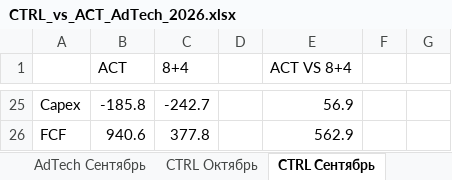
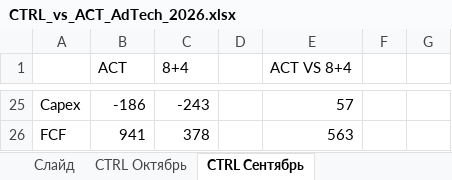
Before and after one commit to DenisMagnit/1, an Excel workbook: CTRL_vs_ACT_AdTech_2026.xlsx, sheet CTRL Сентябрь, drawn as a sheet; only a part is shown, gaps mark what is left out; values as stored, in another font and other column widths than the file's, no cell formats; the diff covers the shown part only; the diff names each change by its address in the sheet, - before the commit and + after, or states it on an @@ line.

```diff
--- a/CTRL_vs_ACT_AdTech_2026.xlsx (sheet CTRL Сентябрь)
+++ b/CTRL_vs_ACT_AdTech_2026.xlsx (sheet CTRL Сентябрь)
+sheet tab: Слайд
-B25 (ACT): -185.8
+B25 (ACT): -186
-C25 (8+4): -242.7
+C25 (8+4): -243
-E25 (ACT VS 8+4): 56.9
+E25 (ACT VS 8+4): 57
-B26 (ACT): 940.6
+B26 (ACT): 941
-C26 (8+4): 377.8
+C26 (8+4): 378
-E26 (ACT VS 8+4): 562.9
+E26 (ACT VS 8+4): 563
```
Also changed, not shown: 2 added rows, 2 removed rows and 58 edited cells elsewhere in this sheet, sheet AdTech 2026, sheet AdTech Сентябрь, sheet CTRL Октябрь, sheet AdTech Октябрь, cell formats, formulas that keep their value, charts or pictures.
